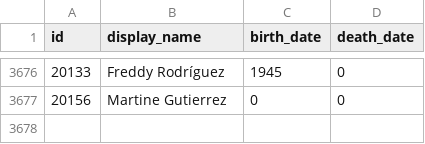
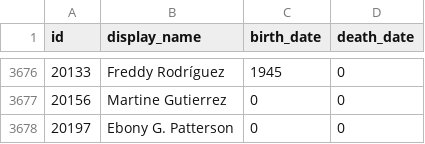
Before and after one commit to whitneymuseum/open-access, a CSV file: artists.csv, drawn as a sheet; only a part is shown, gaps mark what is left out; the diff names each change by its address in the sheet, - before the commit and + after, or states it on an @@ line.

Commit message:
Automated update

```diff
--- a/artists.csv
+++ b/artists.csv
+row 3678: 20197 | Ebony G. Patterson | 0 | 0
```
